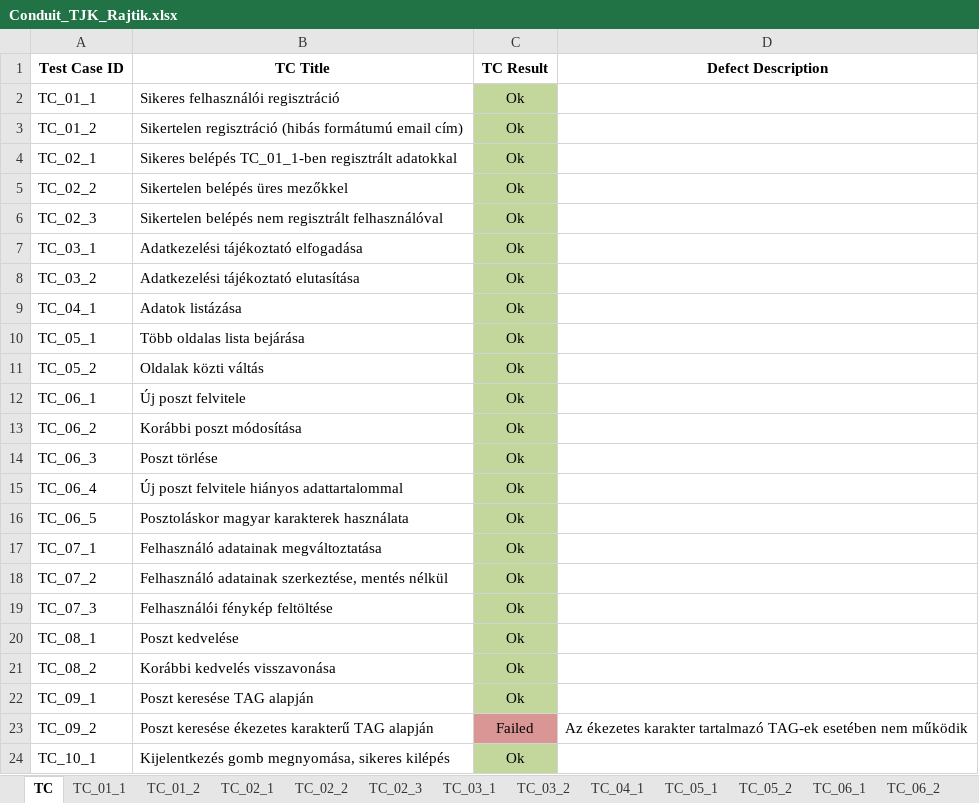
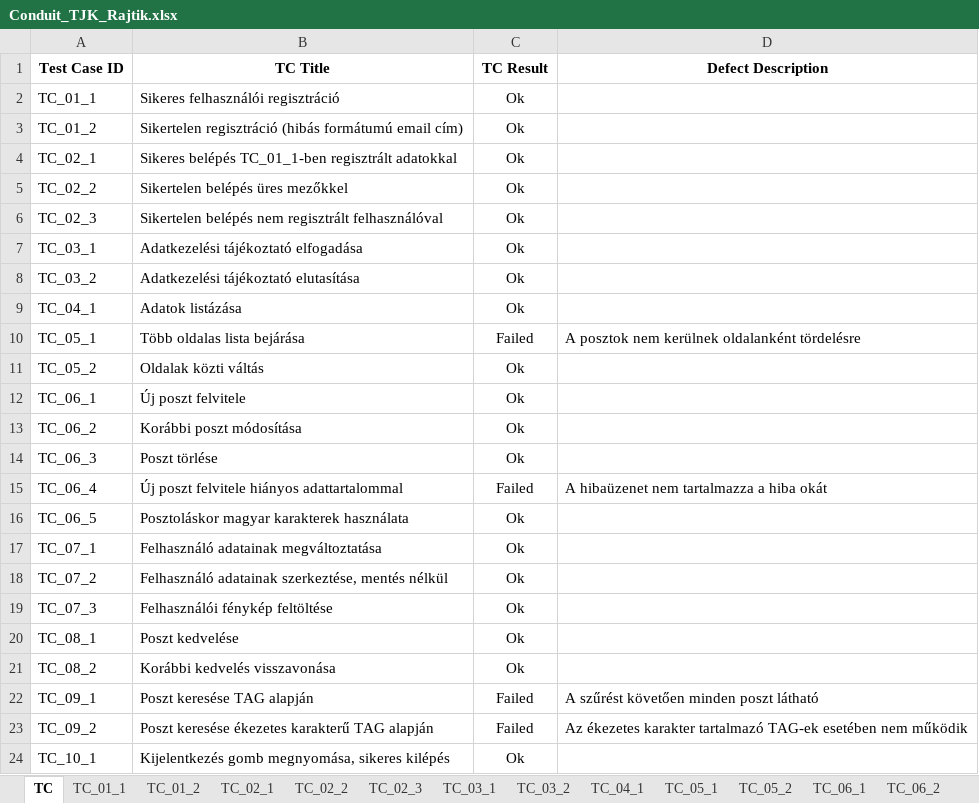
Before and after one commit to Bigsanyi/conduit, an Excel workbook: Vizsgaremek/Conduit_TJK_Rajtik.xlsx, sheet TC, drawn as a sheet; values as stored, in another font and other column widths than the file's, no borders; conditional formats not drawn; the diff names each change by its address in the sheet, - before the commit and + after, or states it on an @@ line.

```diff
--- a/Vizsgaremek/Conduit_TJK_Rajtik.xlsx (sheet TC)
+++ b/Vizsgaremek/Conduit_TJK_Rajtik.xlsx (sheet TC)
-C2:C22 fill: #C3D69B
+C2:C22 fill: none
-C10 (TC Result): Ok
+C10 (TC Result): Failed
-D10 (Defect Description): (empty)
+D10 (Defect Description): A posztok nem kerülnek oldalanként tördelésre
-C15 (TC Result): Ok
+C15 (TC Result): Failed
-D15 (Defect Description): (empty)
+D15 (Defect Description): A hibaüzenet nem tartalmazza a hiba okát
-C22 (TC Result): Ok
+C22 (TC Result): Failed
-D22 (Defect Description): (empty)
+D22 (Defect Description): A szűrést követően minden poszt látható
-C23 fill: #D99694
+C23 fill: none
-C24 fill: #C3D69B
+C24 fill: none
```
Also changed, not shown: sheet TC_05_1, sheet TC_06_4, sheet TC_09_1, sheet TC_09_2.
